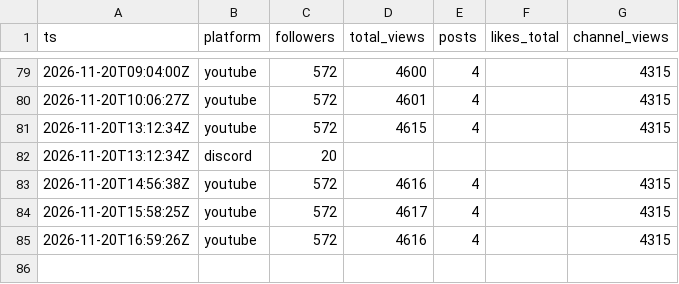
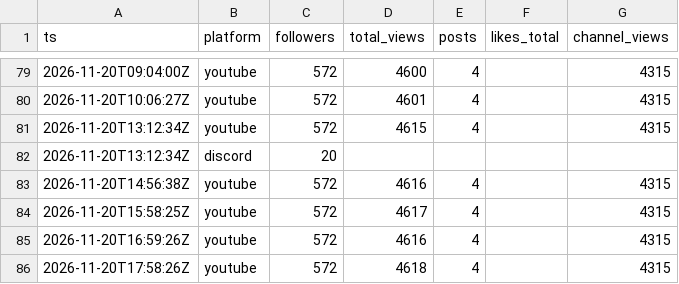
Before and after one commit to F-TestR/youtube-discord-scoreboard, a CSV file: stats/data/history/accounts-2026-11.csv, drawn as a sheet; only a part is shown, gaps mark what is left out; the diff names each change by its address in the sheet, - before the commit and + after, or states it on an @@ line.

```diff
--- a/stats/data/history/accounts-2026-11.csv
+++ b/stats/data/history/accounts-2026-11.csv
+row 86: 2026-11-20T17:58:26Z | youtube | 572 | 4618 | 4 |  | 4315
```
Also changed, not shown: stats/data/history/posts-2026-11.csv, 3 other files.
